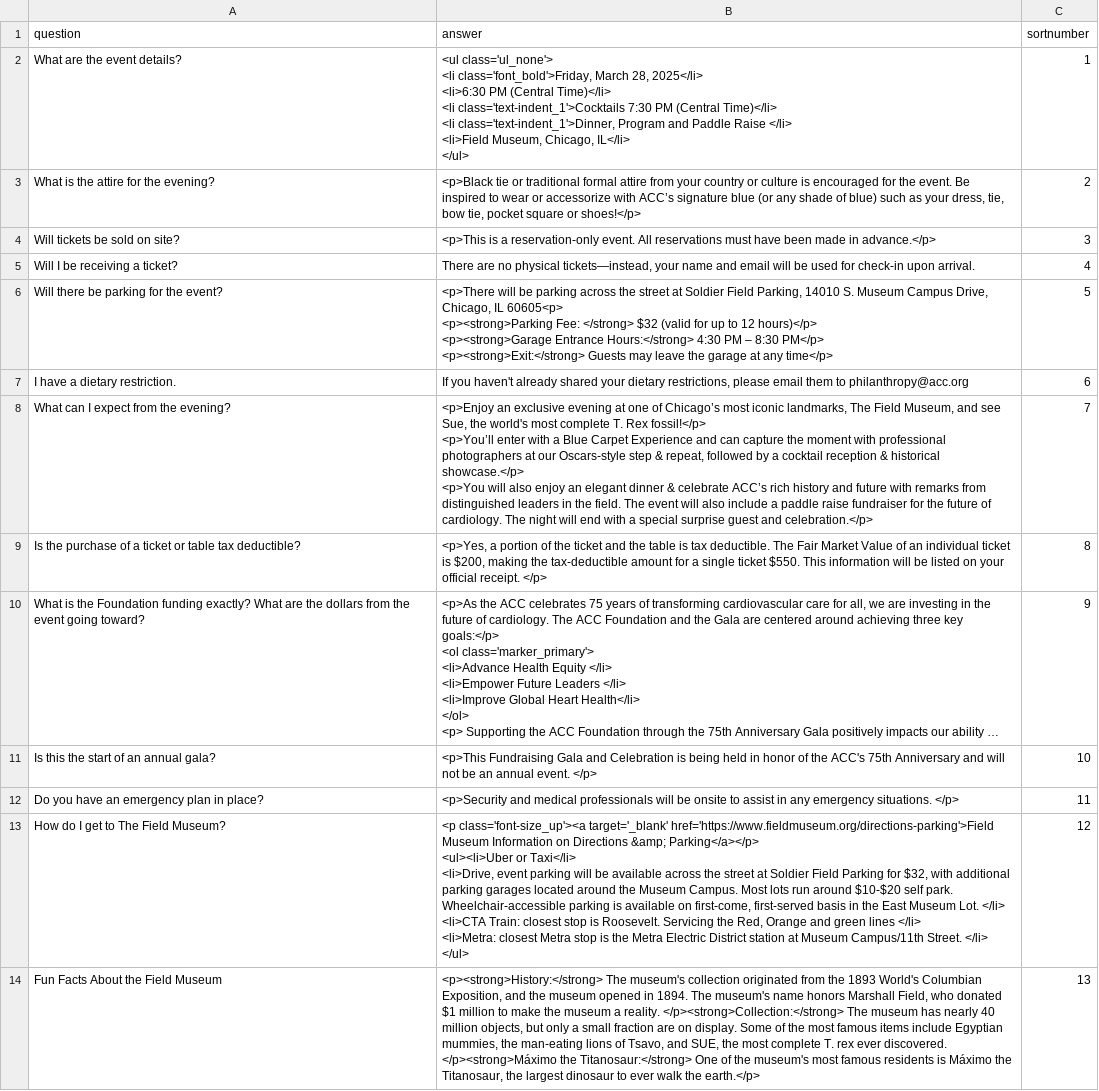
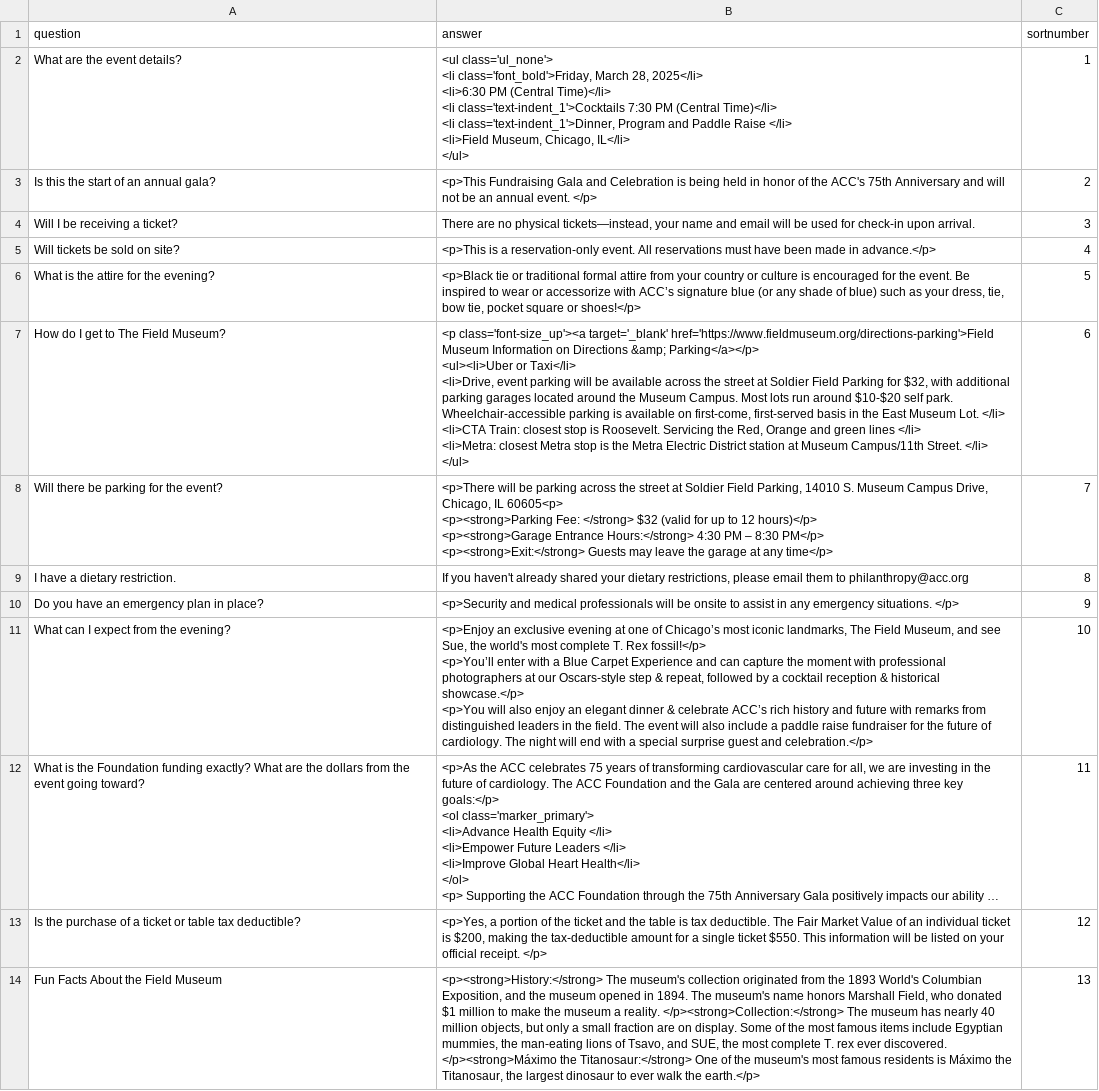
Before and after one commit to ACC-Style/PrototypingACCorg, a CSV file: _data/faqs.csv, drawn as a sheet; long unchanged cells end in …; removed rows and columns are numbered as before the commit, all else as after; ↵ is a line break in a cell; the diff names each change by its address in the sheet, - before the commit and + after, or states it on an @@ line.

Commit message:
Update faqs.csv
Because they wanted to move questions around.

```diff
--- a/_data/faqs.csv
+++ b/_data/faqs.csv
-A3 (question): What is the attire for the evening?
+A3 (question): Is this the start of an annual gala?
-B3 (answer): <p>Black tie or traditional formal attire from your country or culture is encouraged for the event. Be inspired to wear or accessorize with ACC’s signature blue (or any shade of blue) such as your dress, tie, bow tie, pocket square or shoes!</p>
+B3 (answer): <p>This Fundraising Gala and Celebration is being held in honor of the ACC's 75th Anniversary and will not be an annual event. </p>
-row 4: Will tickets be sold on site? | <p>This is a reservation-only event. All reservations must have been made in advance.</p> | 3
-C4 (sortnumber): 4
+C4 (sortnumber): 3
+row 5: Will tickets be sold on site? | <p>This is a reservation-only event. All reservations must have been made in advance.</p> | 4
+row 6: What is the attire for the evening? | <p>Black tie or traditional formal attire from your country or culture is encouraged for the event. Be inspired to wear or accessorize with ACC’s signature blue (or any shade of blue) such as your dress, tie, bow tie, pocket square or shoes!</p> | 5
+row 7: How do I get to The Field Museum? | <p class='font-size_up'><a target='_blank' href='https://www.fieldmuseum.org/directions-parking'>Field Museum Information on Directions &amp; Parking</a></p> ↵ <ul><li>Uber or Taxi</li> ↵ <li>Drive, event parking will be available across the street at Soldier Field Parking for $32, with additional parking garages located around the Museum Campus. Most lots run around $10-$20 self park. Wheelchair-accessible parking is available on first-come, first-served basis in the East Museum Lot. </li> ↵ <li>CTA Train: closest stop is Roosevelt. Servicing the Red, Orange and green lines </li> ↵ <li>Metra: closest Metra stop is the Metra Electric District station at Museum Campus/11th Street. </li> ↵ </ul> | 6
-C8 (sortnumber): 5
+C8 (sortnumber): 7
-C9 (sortnumber): 6
+C9 (sortnumber): 8
+row 10: Do you have an emergency plan in place? | <p>Security and medical professionals will be onsite to assist in any emergency situations. </p> | 9
-C11 (sortnumber): 7
+C11 (sortnumber): 10
-row 9: Is the purchase of a ticket or table tax deductible? | <p>Yes, a portion of the ticket and the table is tax deductible. The Fair Market Value of an individual ticket is $200, making the tax-deductible amount for a single ticket $550. This information will be listed on your official receipt. </p> | 8
-C12 (sortnumber): 9
+C12 (sortnumber): 11
-row 11: Is this the start of an annual gala? | <p>This Fundraising Gala and Celebration is being held in honor of the ACC's 75th Anniversary and will not be an annual event. </p> | 10
-row 12: Do you have an emergency plan in place? | <p>Security and medical professionals will be onsite to assist in any emergency situations. </p> | 11
-row 13: How do I get to The Field Museum? | <p class='font-size_up'><a target='_blank' href='https://www.fieldmuseum.org/directions-parking'>Field Museum Information on Directions &amp; Parking</a></p> ↵ <ul><li>Uber or Taxi</li> ↵ <li>Drive, event parking will be available across the street at Soldier Field Parking for $32, with additional parking garages located around the Museum Campus. Most lots run around $10-$20 self park. Wheelchair-accessible parking is available on first-come, first-served basis in the East Museum Lot. </li> ↵ <li>CTA Train: closest stop is Roosevelt. Servicing the Red, Orange and green lines </li> ↵ <li>Metra: closest Metra stop is the Metra Electric District station at Museum Campus/11th Street. </li> ↵ </ul> | 12
+row 13: Is the purchase of a ticket or table tax deductible? | <p>Yes, a portion of the ticket and the table is tax deductible. The Fair Market Value of an individual ticket is $200, making the tax-deductible amount for a single ticket $550. This information will be listed on your official receipt. </p> | 12
```
